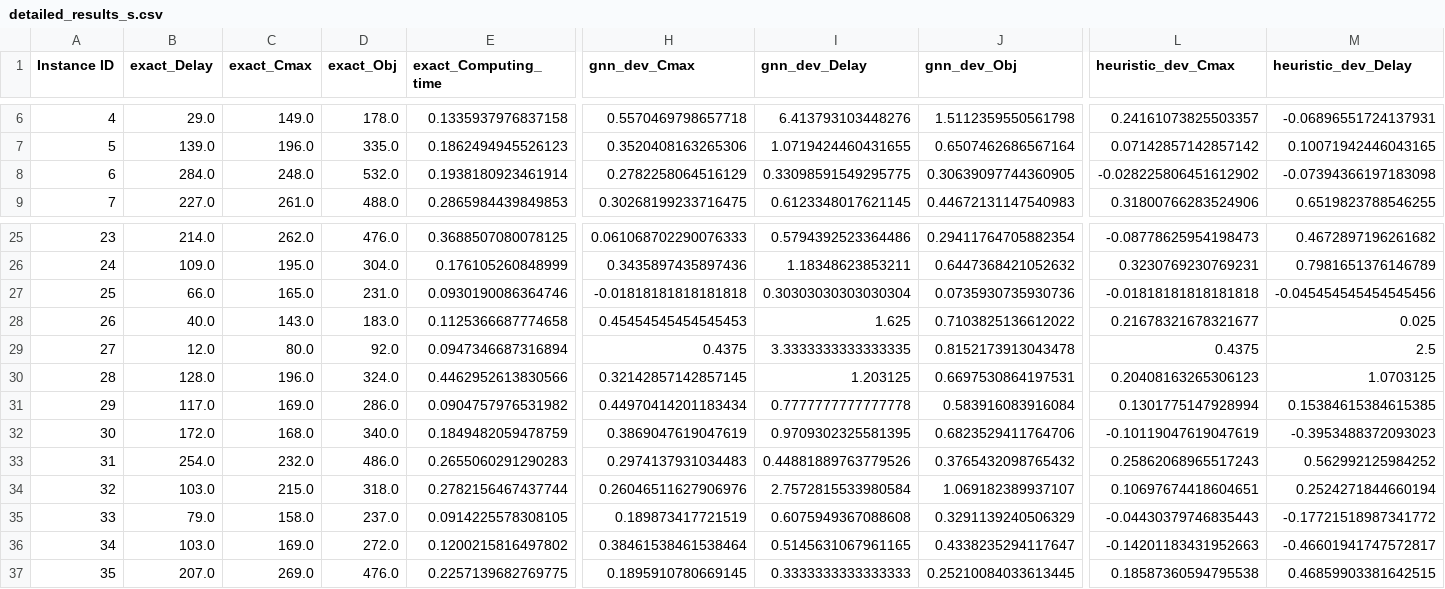
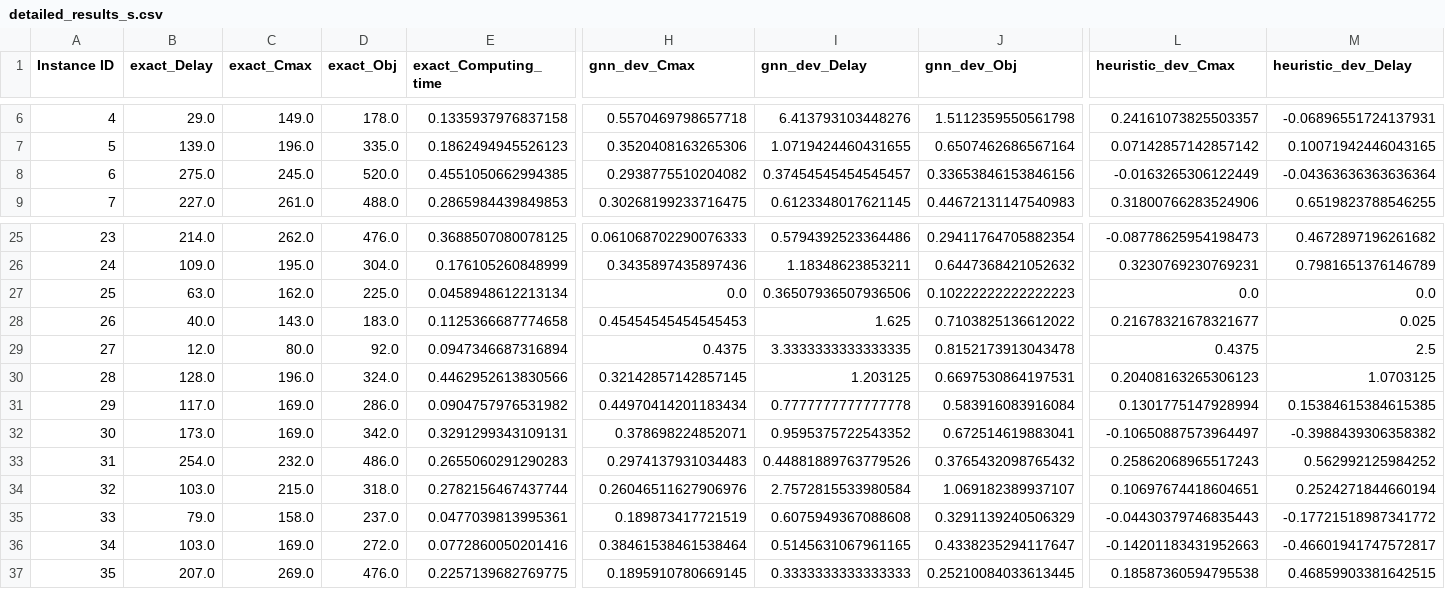
Before and after one commit to Hedi-Boukamcha/GNRS, a CSV file: data/results/detailed_results_s.csv, drawn as a sheet; only a part is shown, gaps mark what is left out; the diff covers the shown part only; the diff names each change by its address in the sheet, - before the commit and + after, or states it on an @@ line.

Commit message:
heuristic dev obj results with 5 neg values

```diff
--- a/data/results/detailed_results_s.csv
+++ b/data/results/detailed_results_s.csv
-B8 (exact_Delay): 284.0
+B8 (exact_Delay): 275.0
-C8 (exact_Cmax): 248.0
+C8 (exact_Cmax): 245.0
-D8 (exact_Obj): 532.0
+D8 (exact_Obj): 520.0
-E8 (exact_Computing_time): 0.1938180923461914
+E8 (exact_Computing_time): 0.4551050662994385
-H8 (gnn_dev_Cmax): 0.2782258064516129
+H8 (gnn_dev_Cmax): 0.2938775510204082
-I8 (gnn_dev_Delay): 0.33098591549295775
+I8 (gnn_dev_Delay): 0.37454545454545457
-J8 (gnn_dev_Obj): 0.30639097744360905
+J8 (gnn_dev_Obj): 0.33653846153846156
-L8 (heuristic_dev_Cmax): -0.028225806451612902
+L8 (heuristic_dev_Cmax): -0.0163265306122449
-M8 (heuristic_dev_Delay): -0.07394366197183098
+M8 (heuristic_dev_Delay): -0.04363636363636364
-B27 (exact_Delay): 66.0
+B27 (exact_Delay): 63.0
-C27 (exact_Cmax): 165.0
+C27 (exact_Cmax): 162.0
-D27 (exact_Obj): 231.0
+D27 (exact_Obj): 225.0
-E27 (exact_Computing_time): 0.0930190086364746
+E27 (exact_Computing_time): 0.0458948612213134
-H27 (gnn_dev_Cmax): -0.01818181818181818
+H27 (gnn_dev_Cmax): 0.0
-I27 (gnn_dev_Delay): 0.30303030303030304
+I27 (gnn_dev_Delay): 0.36507936507936506
-J27 (gnn_dev_Obj): 0.0735930735930736
+J27 (gnn_dev_Obj): 0.10222222222222223
-L27 (heuristic_dev_Cmax): -0.01818181818181818
+L27 (heuristic_dev_Cmax): 0.0
-M27 (heuristic_dev_Delay): -0.045454545454545456
+M27 (heuristic_dev_Delay): 0.0
-B32 (exact_Delay): 172.0
+B32 (exact_Delay): 173.0
-C32 (exact_Cmax): 168.0
+C32 (exact_Cmax): 169.0
-D32 (exact_Obj): 340.0
+D32 (exact_Obj): 342.0
-E32 (exact_Computing_time): 0.1849482059478759
+E32 (exact_Computing_time): 0.3291299343109131
-H32 (gnn_dev_Cmax): 0.3869047619047619
+H32 (gnn_dev_Cmax): 0.378698224852071
-I32 (gnn_dev_Delay): 0.9709302325581395
+I32 (gnn_dev_Delay): 0.9595375722543352
-J32 (gnn_dev_Obj): 0.6823529411764706
+J32 (gnn_dev_Obj): 0.672514619883041
-L32 (heuristic_dev_Cmax): -0.10119047619047619
+L32 (heuristic_dev_Cmax): -0.10650887573964497
-M32 (heuristic_dev_Delay): -0.3953488372093023
+M32 (heuristic_dev_Delay): -0.3988439306358382
-E35 (exact_Computing_time): 0.0914225578308105
+E35 (exact_Computing_time): 0.0477039813995361
-E36 (exact_Computing_time): 0.1200215816497802
+E36 (exact_Computing_time): 0.0772860050201416
```
Also changed, not shown: 48 edited cells elsewhere in this file, data/results/exact_solution_results.csv, 20 other files.
